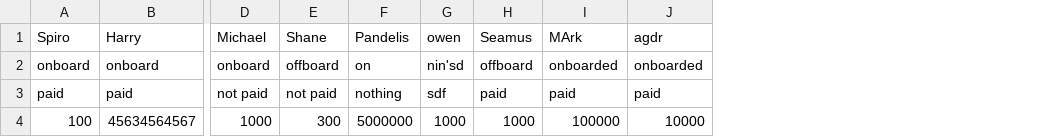
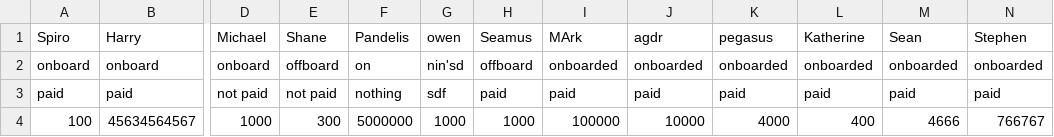
Before and after one commit to PandelisT/python-crm-app, a CSV file: all_clients.csv, drawn as a sheet; only a part is shown, gaps mark what is left out; the diff names each change by its address in the sheet, - before the commit and + after, or states it on an @@ line.

Commit message:
Added get_close_matches to options when adding clients

```diff
--- a/all_clients.csv
+++ b/all_clients.csv
+column K (pegasus), rows 2-4: onboarded | paid | 4000
+column L (Katherine), rows 2-4: onboarded | paid | 400
+column M (Sean), rows 2-4: onboarded | paid | 4666
+column N (Stephen), rows 2-4: onboarded | paid | 766767
```
Also changed, not shown: 6 other files.
